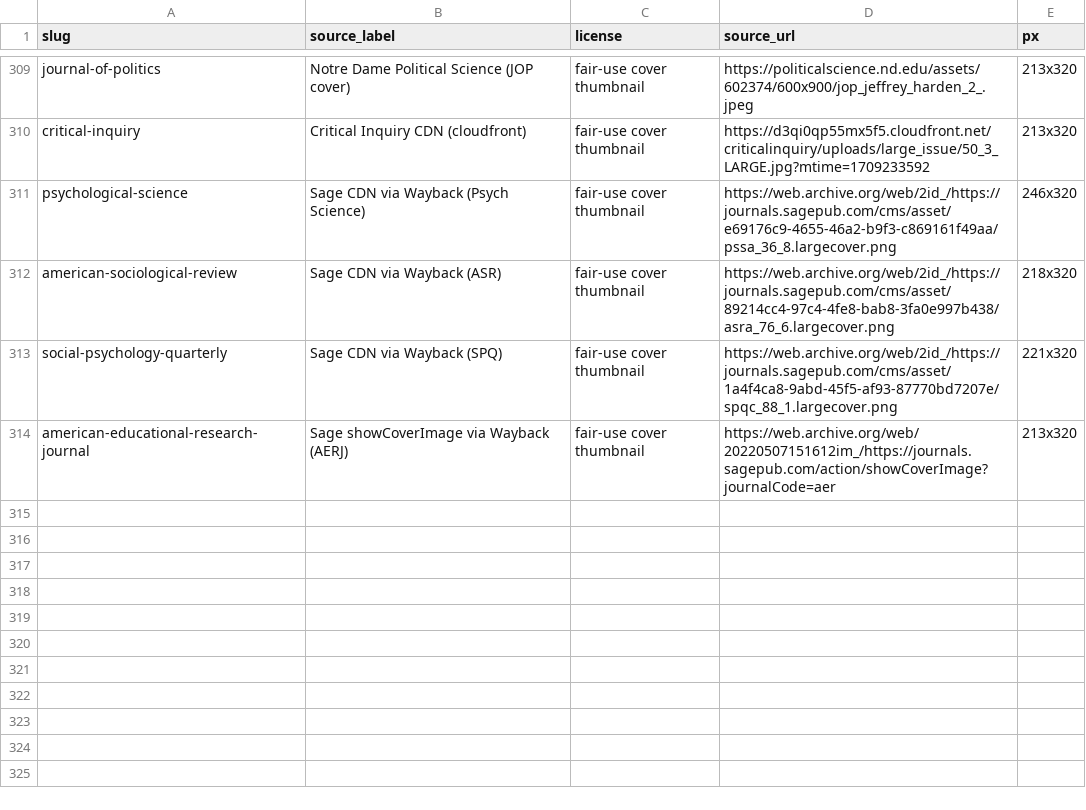
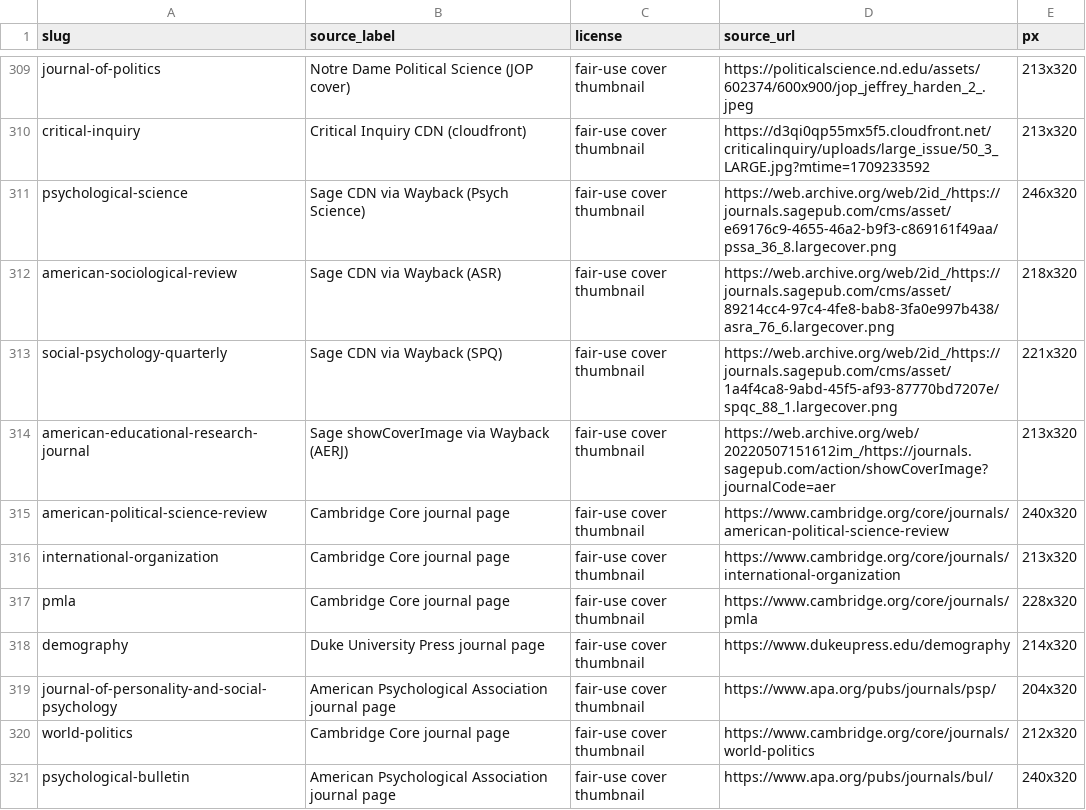
Before and after one commit to brycewang-stanford/Awesome-Journal-Skills, a TSV file: assets/covers/REAL-COVERS.tsv, drawn as a sheet; only a part is shown, gaps mark what is left out; the diff names each change by its address in the sheet, - before the commit and + after, or states it on an @@ line.

Commit message:
chore(covers): add late social science cover assets

```diff
--- a/assets/covers/REAL-COVERS.tsv
+++ b/assets/covers/REAL-COVERS.tsv
+row 315: american-political-science-review | Cambridge Core journal page | fair-use cover thumbnail | https://www.cambridge.org/core/journals/american-political-science-review | 240x320
+row 316: international-organization | Cambridge Core journal page | fair-use cover thumbnail | https://www.cambridge.org/core/journals/international-organization | 213x320
+row 317: pmla | Cambridge Core journal page | fair-use cover thumbnail | https://www.cambridge.org/core/journals/pmla | 228x320
+row 318: demography | Duke University Press journal page | fair-use cover thumbnail | https://www.dukeupress.edu/demography | 214x320
+row 319: journal-of-personality-and-social-psychology | American Psychological Association journal page | fair-use cover thumbnail | https://www.apa.org/pubs/journals/psp/ | 204x320
+row 320: world-politics | Cambridge Core journal page | fair-use cover thumbnail | https://www.cambridge.org/core/journals/world-politics | 212x320
+row 321: psychological-bulletin | American Psychological Association journal page | fair-use cover thumbnail | https://www.apa.org/pubs/journals/bul/ | 240x320
```
Also changed, not shown: 7 other files.
